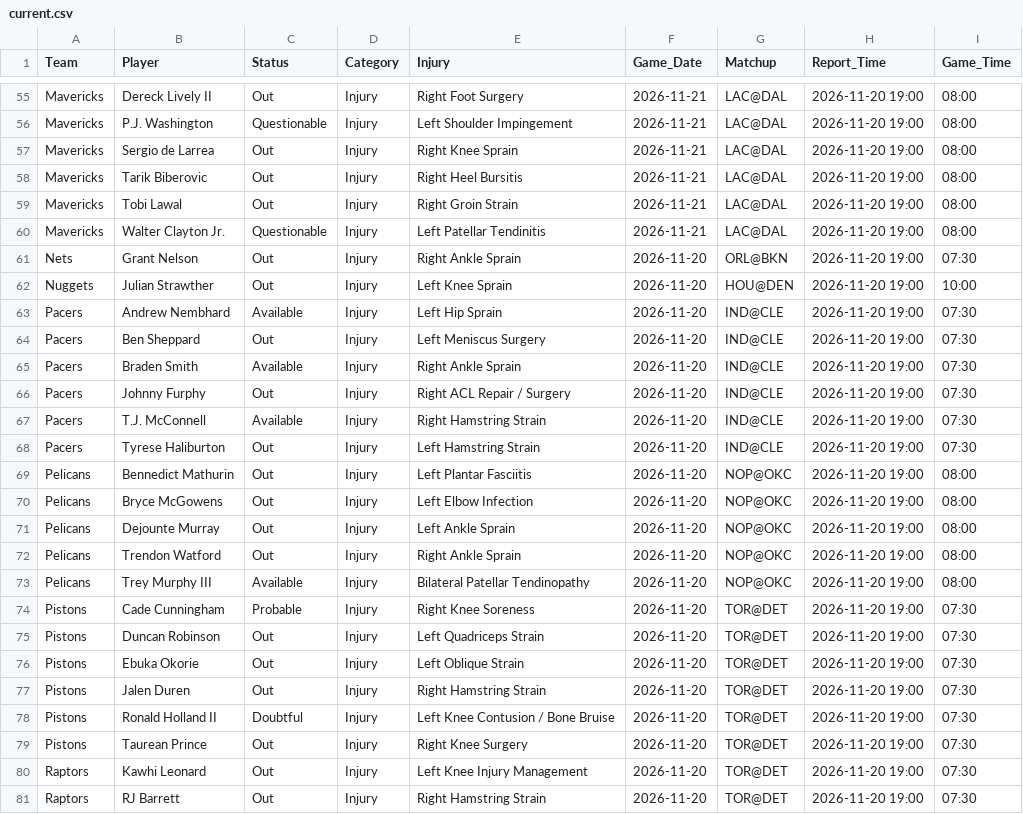
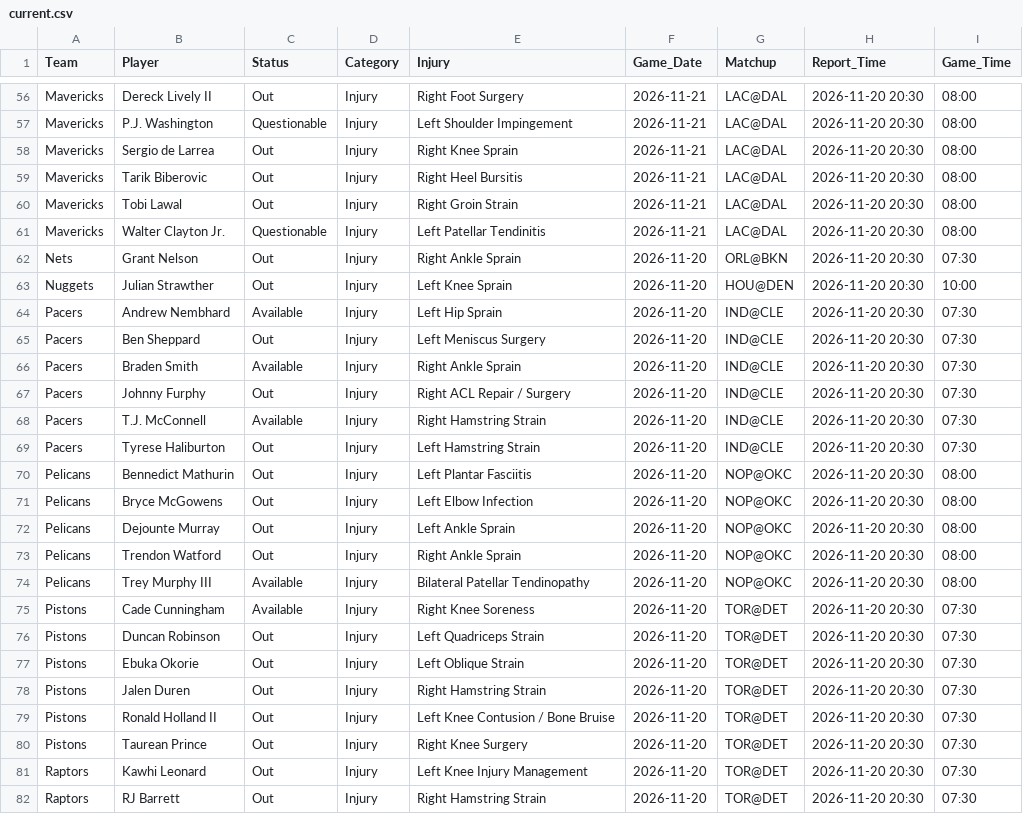
Before and after one commit to Nictaylorusa/injury-tracker, a CSV file: docs/current.csv, drawn as a sheet; only a part is shown, gaps mark what is left out; addresses are those after the commit; the diff covers the shown part only; the diff names each change by its address in the sheet, - before the commit and + after, or states it on an @@ line.

```diff
--- a/docs/current.csv
+++ b/docs/current.csv
-H56:H82 (Report_Time): 2026-11-20 19:00
+H56:H82 (Report_Time): 2026-11-20 20:30
-C75 (Status): Probable
+C75 (Status): Available
-C79 (Status): Doubtful
+C79 (Status): Out
```
Also changed, not shown: 1 added row and 76 edited cells elsewhere in this file, 1 other file.
